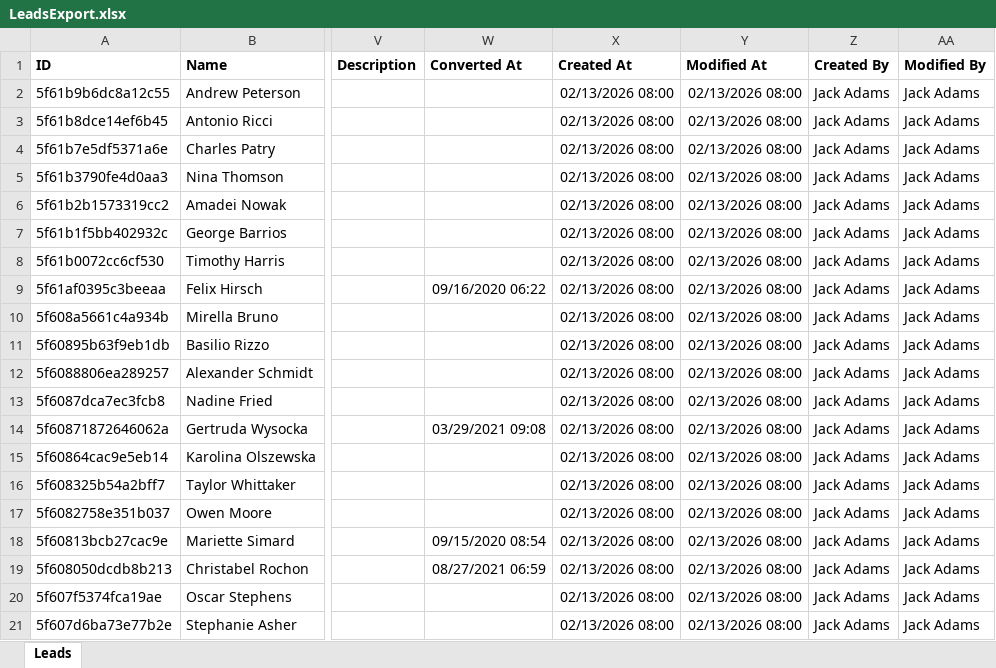
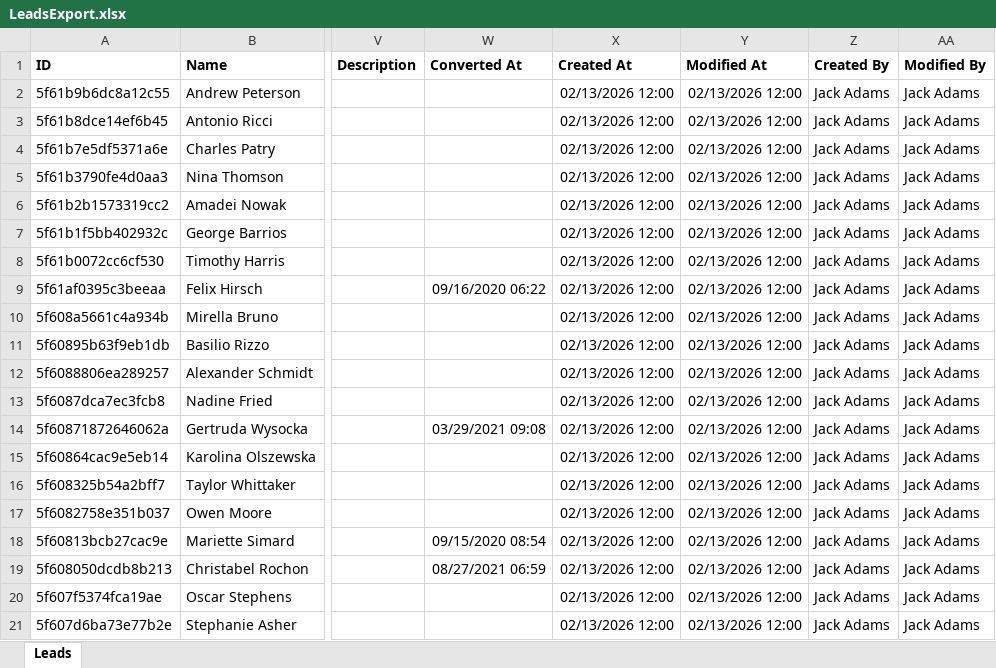
Before and after one commit to omeesham/AIBasedTestAutomationDemo, an Excel workbook: Data/LeadsExport.xlsx, sheet Leads, drawn as a sheet; only a part is shown, gaps mark what is left out; values as stored, in another font and other column widths than the file's, no borders; the diff names each change by its address in the sheet, - before the commit and + after, or states it on an @@ line.

```diff
--- a/Data/LeadsExport.xlsx (sheet Leads)
+++ b/Data/LeadsExport.xlsx (sheet Leads)
-X2:X21 (Created At): 02/13/2026 08:00
+X2:X21 (Created At): 02/13/2026 12:00
-Y2:Y21 (Modified At): 02/13/2026 08:00
+Y2:Y21 (Modified At): 02/13/2026 12:00
```
Also changed, not shown: 5 other files.
